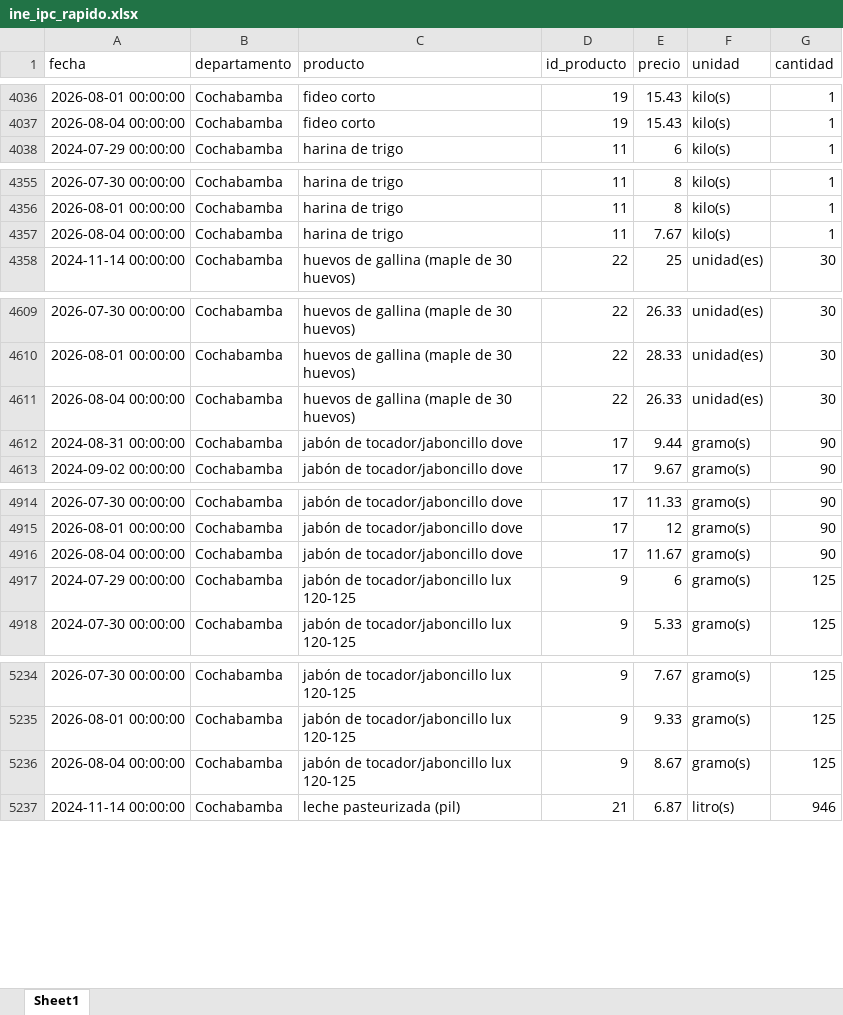
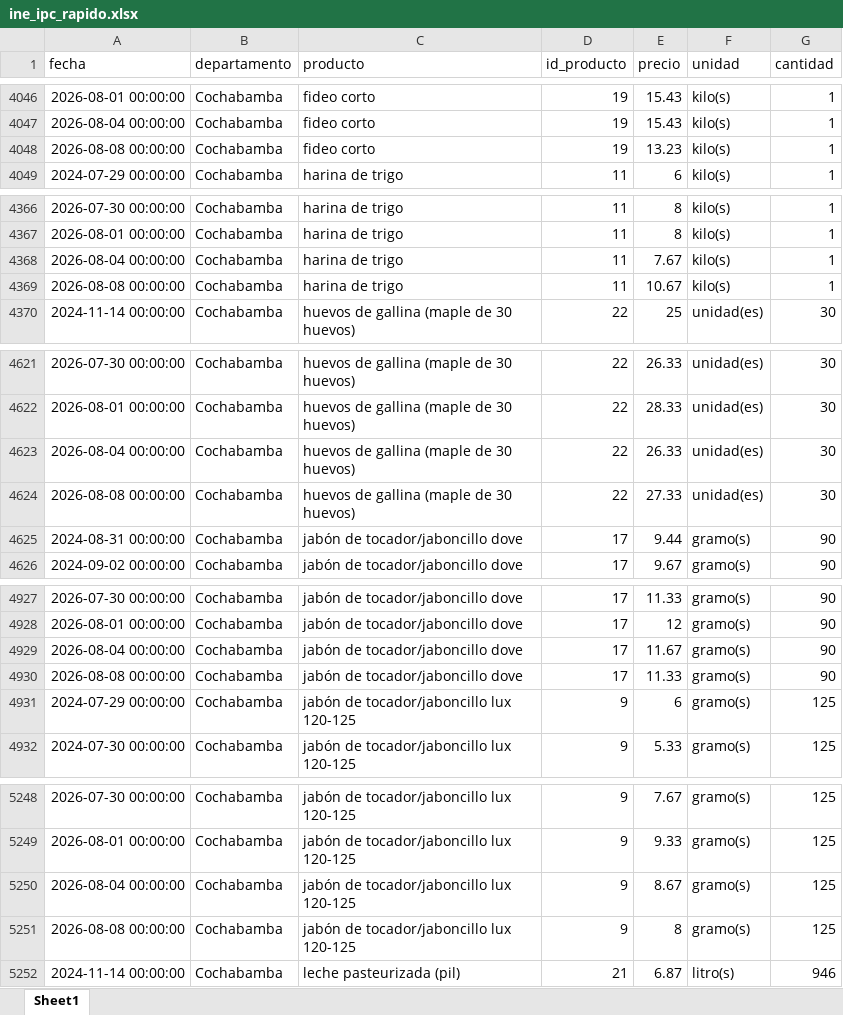
Before and after one commit to mauforonda/indicadores_inflacion, an Excel workbook: ine_ipc_rapido.xlsx, sheet Sheet1, drawn as a sheet; only a part is shown, gaps mark what is left out; values as stored, in another font and other column widths than the file's, no borders; the diff covers the shown part only; the diff names each change by its address in the sheet, - before the commit and + after, or states it on an @@ line.

```diff
--- a/ine_ipc_rapido.xlsx (sheet Sheet1)
+++ b/ine_ipc_rapido.xlsx (sheet Sheet1)
+row 4048: 2026-08-08 00:00:00 | Cochabamba | fideo corto | 19 | 13.23 | kilo(s) | 1
+row 4369: 2026-08-08 00:00:00 | Cochabamba | harina de trigo | 11 | 10.67 | kilo(s) | 1
+row 4624: 2026-08-08 00:00:00 | Cochabamba | huevos de gallina (maple de 30 huevos) | 22 | 27.33 | unidad(es) | 30
+row 4930: 2026-08-08 00:00:00 | Cochabamba | jabón de tocador/jaboncillo dove | 17 | 11.33 | gramo(s) | 90
+row 5251: 2026-08-08 00:00:00 | Cochabamba | jabón de tocador/jaboncillo lux 120-125 | 9 | 8 | gramo(s) | 125
```
Also changed, not shown: 38 added rows and 2 moved rows elsewhere in this sheet, 1 other file.
